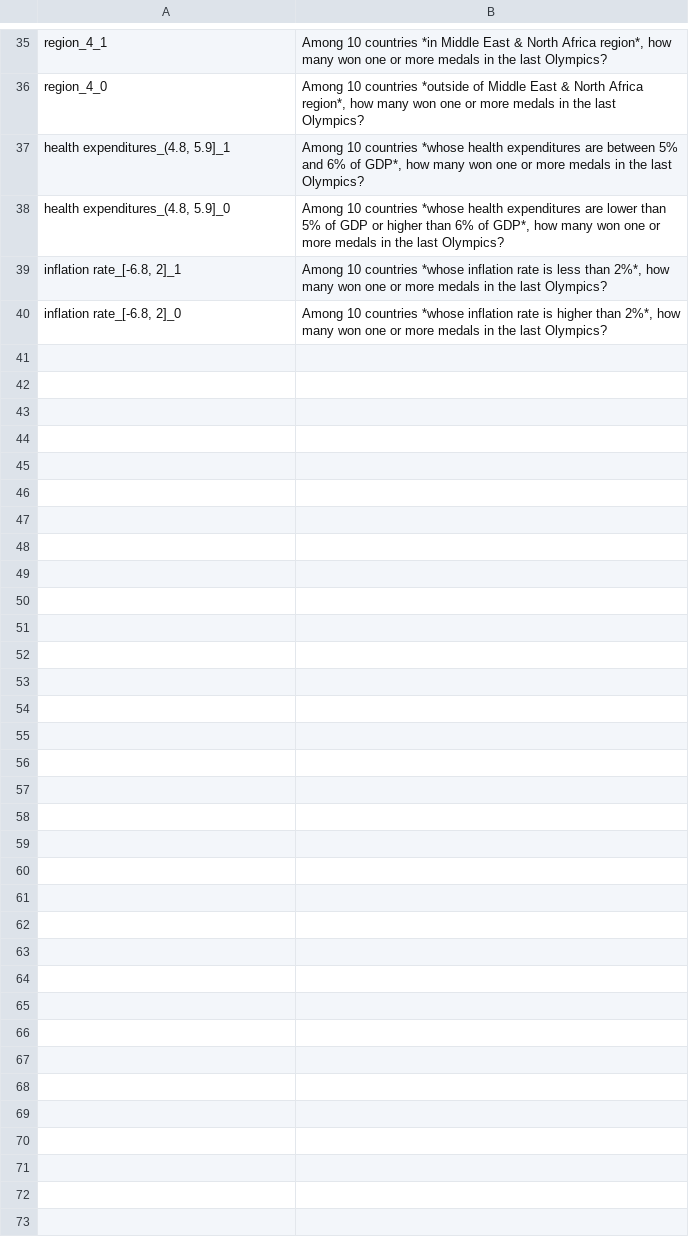
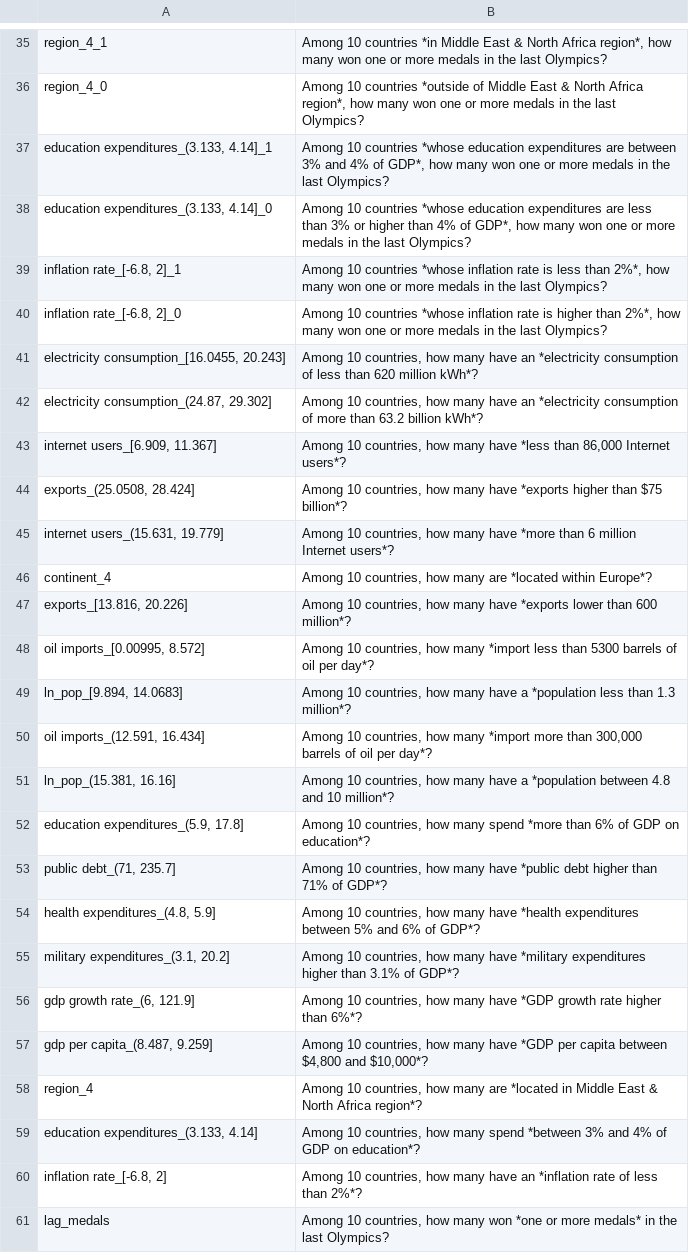
Before and after one commit to uzh/PPLib, a CSV file: example_data/featuresOlympia.csv, drawn as a sheet; only a part is shown, gaps mark what is left out; removed rows and columns are numbered as before the commit, all else as after; the diff names each change by its address in the sheet, - before the commit and + after, or states it on an @@ line.

```diff
--- a/example_data/featuresOlympia.csv
+++ b/example_data/featuresOlympia.csv
-row 37: health expenditures_(4.8, 5.9]_1 | Among 10 countries *whose health expenditures are between 5% and 6% of GDP*, how many won one or more medals in the last Olympics?
-row 38: health expenditures_(4.8, 5.9]_0 | Among 10 countries *whose health expenditures are lower than 5% of GDP or higher than 6% of GDP*, how many won one or more medals in the last Olympics?
+row 37: education expenditures_(3.133, 4.14]_1 | Among 10 countries *whose education expenditures are between 3% and 4% of GDP*, how many won one or more medals in the last Olympics?
+row 38: education expenditures_(3.133, 4.14]_0 | Among 10 countries *whose education expenditures are less than 3% or higher than 4% of GDP*, how many won one or more medals in the last Olympics?
+row 41: electricity consumption_[16.0455, 20.243] | Among 10 countries, how many have an *electricity consumption of less than 620 million kWh*?
+row 42: electricity consumption_(24.87, 29.302] | Among 10 countries, how many have an *electricity consumption of more than 63.2 billion kWh*?
+row 43: internet users_[6.909, 11.367] | Among 10 countries, how many have *less than 86,000 Internet users*?
+row 44: exports_(25.0508, 28.424] | Among 10 countries, how many have *exports higher than $75 billion*?
+row 45: internet users_(15.631, 19.779] | Among 10 countries, how many have *more than 6 million Internet users*?
+row 46: continent_4 | Among 10 countries, how many are *located within Europe*?
+row 47: exports_[13.816, 20.226] | Among 10 countries, how many have *exports lower than 600 million*?
+row 48: oil imports_[0.00995, 8.572] | Among 10 countries, how many *import less than 5300 barrels of oil per day*?
+row 49: ln_pop_[9.894, 14.0683] | Among 10 countries, how many have a *population less than 1.3 million*?
+row 50: oil imports_(12.591, 16.434] | Among 10 countries, how many *import more than 300,000 barrels of oil per day*?
+row 51: ln_pop_(15.381, 16.16] | Among 10 countries, how many have a *population between 4.8 and 10 million*?
+row 52: education expenditures_(5.9, 17.8] | Among 10 countries, how many spend *more than 6% of GDP on education*?
+row 53: public debt_(71, 235.7] | Among 10 countries, how many have *public debt higher than 71% of GDP*?
+row 54: health expenditures_(4.8, 5.9] | Among 10 countries, how many have *health expenditures between 5% and 6% of GDP*?
+row 55: military expenditures_(3.1, 20.2] | Among 10 countries, how many have *military expenditures higher than 3.1% of GDP*?
+row 56: gdp growth rate_(6, 121.9] | Among 10 countries, how many have *GDP growth rate higher than 6%*?
+row 57: gdp per capita_(8.487, 9.259] | Among 10 countries, how many have *GDP per capita between $4,800 and $10,000*?
+row 58: region_4 | Among 10 countries, how many are *located in Middle East & North Africa region*?
+row 59: education expenditures_(3.133, 4.14] | Among 10 countries, how many spend *between 3% and 4% of GDP on education*?
+row 60: inflation rate_[-6.8, 2] | Among 10 countries, how many have an *inflation rate of less than 2%*?
+row 61: lag_medals | Among 10 countries, how many won *one or more medals* in the last Olympics?
```
Also changed, not shown: 1 other file.
